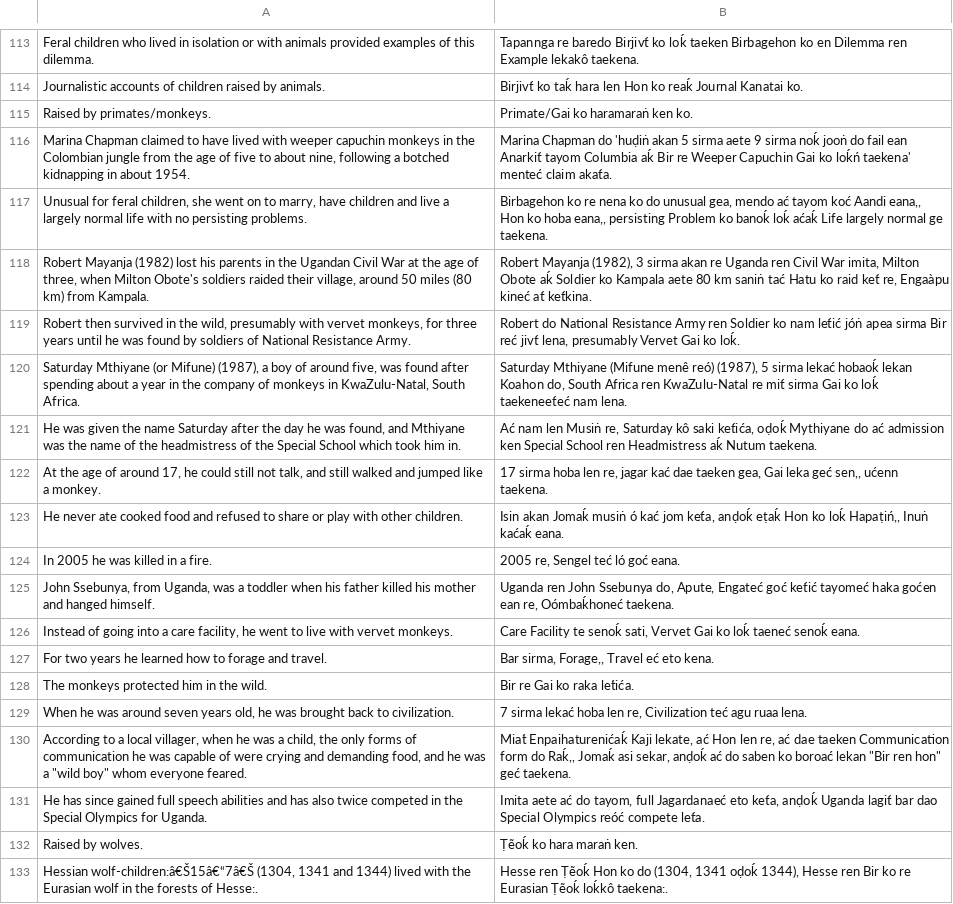
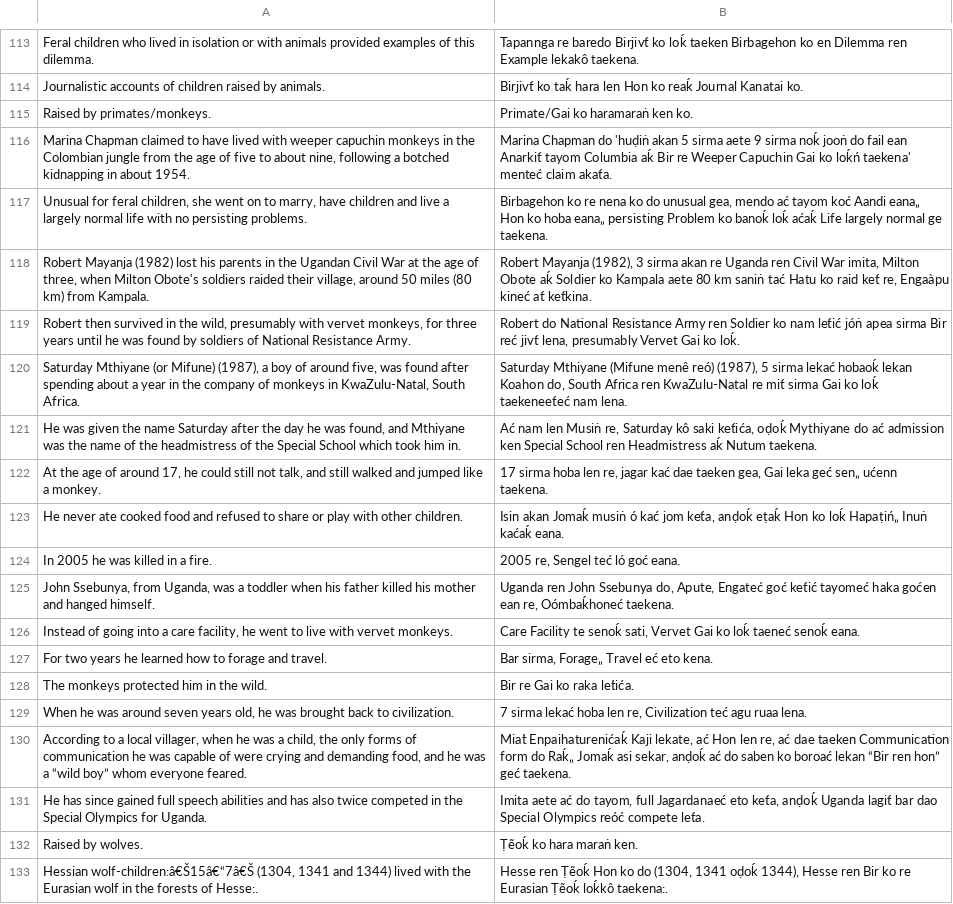
Before and after one commit to Singitur/Ho-English-Dictionary, a TSV file: eng-hoc.tsv, drawn as a sheet; only a part is shown, gaps mark what is left out; the diff covers the shown part only.

```diff
--- a/eng-hoc.tsv
+++ b/eng-hoc.tsv
@@ -116,3 +116,3 @@ Raised by primates/monkeys.	Primate/Gai ko haramaraṅ ken ko.
 Marina Chapman claimed to have lived with weeper capuchin monkeys in the Colombian jungle from the age of five to about nine, following a botched kidnapping in about 1954.	Marina Chapman do 'huḍiṅ akan 5 sirma aete 9 sirma noḱ jooṅ do fail ean Anarkit́ tayom Columbia aḱ Bir re Weeper Capuchin Gai ko loḱń taekena' menteć claim akat́a.
-Unusual for feral children, she went on to marry, have children and live a largely normal life with no persisting problems.	Birbagehon ko re nena ko do unusual gea, mendo ać tayom koć Aandi eana,, Hon ko hoba eana,, persisting Problem ko banoḱ loḱ aćaḱ Life largely normal ge taekena.
+Unusual for feral children, she went on to marry, have children and live a largely normal life with no persisting problems.	Birbagehon ko re nena ko do unusual gea, mendo ać tayom koć Aandi eana„ Hon ko hoba eana„ persisting Problem ko banoḱ loḱ aćaḱ Life largely normal ge taekena.
 Robert Mayanja (1982) lost his parents in the Ugandan Civil War at the age of three, when Milton Obote's soldiers raided their village, around 50 miles (80 km) from Kampala.	Robert Mayanja (1982), 3 sirma akan re Uganda ren Civil War imita, Milton Obote aḱ Soldier ko Kampala aete 80 km saniṅ tać Hatu ko raid ket́ re, Engaàpu kineć at́ ket́kina.
@@ -121,4 +121,4 @@ Saturday Mthiyane (or Mifune) (1987), a boy of around five, was found after spen
 He was given the name Saturday after the day he was found, and Mthiyane was the name of the headmistress of the Special School which took him in.	Ać nam len Musiṅ re, Saturday kô saki ket́ića, oḍoḱ Mythiyane do ać admission ken Special School ren Headmistress aḱ Nutum taekena.
-At the age of around 17, he could still not talk, and still walked and jumped like a monkey.	17 sirma hoba len re, jagar kać dae taeken gea, Gai leka geć sen,, ućenn taekena.
-He never ate cooked food and refused to share or play with other children.	Isin akan Jomaḱ musiṅ ó kać jom ket́a, anḍoḱ eṭaḱ Hon ko loḱ Hapaṭiń,, Inuṅ kaćaḱ eana.
+At the age of around 17, he could still not talk, and still walked and jumped like a monkey.	17 sirma hoba len re, jagar kać dae taeken gea, Gai leka geć sen„ ućenn taekena.
+He never ate cooked food and refused to share or play with other children.	Isin akan Jomaḱ musiṅ ó kać jom ket́a, anḍoḱ eṭaḱ Hon ko loḱ Hapaṭiń„ Inuṅ kaćaḱ eana.
 In 2005 he was killed in a fire.	2005 re, Sengel teć ló goć eana.
@@ -126,6 +126,6 @@ John Ssebunya, from Uganda, was a toddler when his father killed his mother and
 Instead of going into a care facility, he went to live with vervet monkeys.	Care Facility te senoḱ sati, Vervet Gai ko loḱ taeneć senoḱ eana.
-For two years he learned how to forage and travel.	Bar sirma, Forage,, Travel eć eto kena.
+For two years he learned how to forage and travel.	Bar sirma, Forage„ Travel eć eto kena.
 The monkeys protected him in the wild.	Bir re Gai ko raka let́ića.
 When he was around seven years old, he was brought back to civilization.	7 sirma lekać hoba len re, Civilization teć agu ruaa lena.
-According to a local villager, when he was a child, the only forms of communication he was capable of were crying and demanding food, and he was a "wild boy" whom everyone feared.	Miat́ Enpaihaturenićaḱ Kaji lekate, ać Hon len re, ać dae taeken Communication form do Raḱ,, Jomaḱ asi sekar, anḍoḱ ać do saben ko boroać lekan "Bir ren hon" geć taekena.
+According to a local villager, when he was a child, the only forms of communication he was capable of were crying and demanding food, and he was a “wild boy” whom everyone feared.	Miat́ Enpaihaturenićaḱ Kaji lekate, ać Hon len re, ać dae taeken Communication form do Raḱ„ Jomaḱ asi sekar, anḍoḱ ać do saben ko boroać lekan “Bir ren hon” geć taekena.
 He has since gained full speech abilities and has also twice competed in the Special Olympics for Uganda.	Imita aete ać do tayom, full Jagardanaeć eto ket́a, anḍoḱ Uganda lagit́ bar dao Special Olympics reóć compete let́a.
```
Also changed, not shown: 113 edited cells elsewhere in this file.
